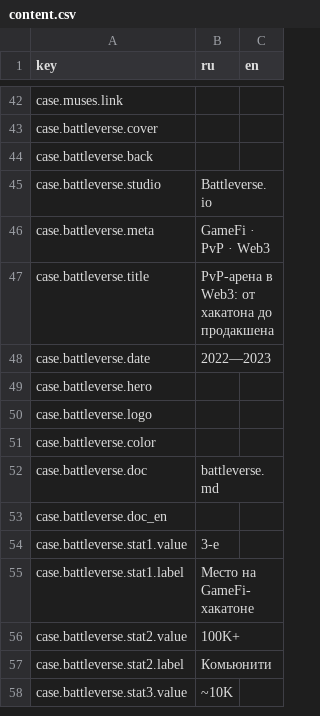
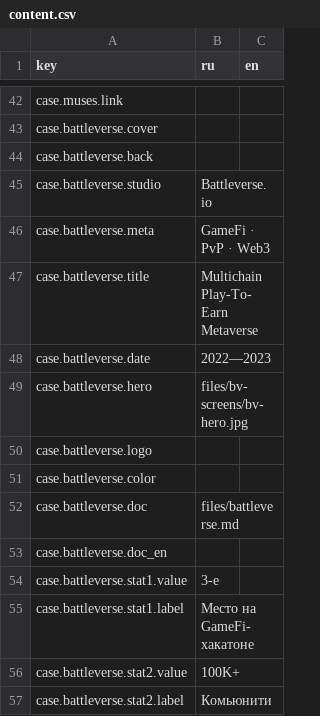
Before and after one commit to sergsiva/gamedesign, a CSV file: content.csv, drawn as a sheet; only a part is shown, gaps mark what is left out; the shorter side is filled out with more unchanged rows.

```diff
--- a/content.csv
+++ b/content.csv
@@ -46,8 +46,8 @@ case.battleverse.studio,"Battleverse.io",
 case.battleverse.meta,"GameFi · PvP · Web3",
-case.battleverse.title,"PvP-арена в Web3: от хакатона до продакшена",
+case.battleverse.title,"Multichain Play-To-Earn Metaverse",
 case.battleverse.date,"2022—2023",
-case.battleverse.hero,,
+case.battleverse.hero,files/bv-screens/bv-hero.jpg,
 case.battleverse.logo,,
 case.battleverse.color,,
-case.battleverse.doc,"battleverse.md",
+case.battleverse.doc,"files/battleverse.md",
 case.battleverse.doc_en,,
```
Also changed, not shown: 1 other file.
